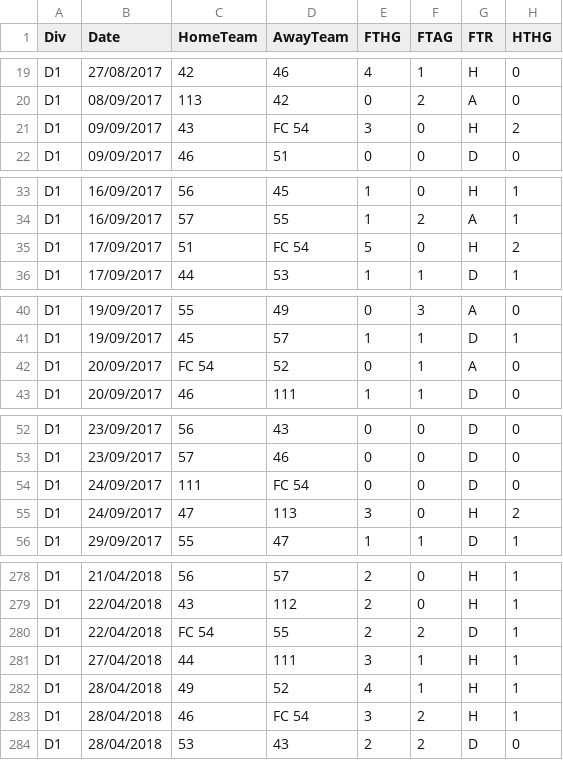
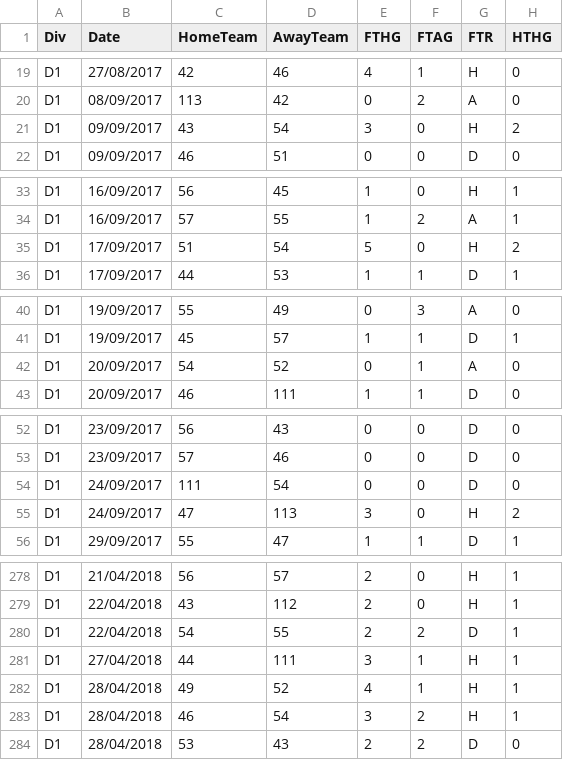
Before and after one commit to igorMales98/Rezultati-Back, a CSV file: src/main/resources/data/season_1718_csv_germany.csv, drawn as a sheet; only a part is shown, gaps mark what is left out; the diff covers the shown part only; the diff names each change by its address in the sheet, - before the commit and + after, or states it on an @@ line.

```diff
--- a/src/main/resources/data/season_1718_csv_germany.csv
+++ b/src/main/resources/data/season_1718_csv_germany.csv
-D21 (AwayTeam): FC 54
+D21 (AwayTeam): 54
-D35 (AwayTeam): FC 54
+D35 (AwayTeam): 54
-C42 (HomeTeam): FC 54
+C42 (HomeTeam): 54
-D54 (AwayTeam): FC 54
+D54 (AwayTeam): 54
-C280 (HomeTeam): FC 54
+C280 (HomeTeam): 54
-D283 (AwayTeam): FC 54
+D283 (AwayTeam): 54
```
Also changed, not shown: 28 edited cells elsewhere in this file, 2 other files.
